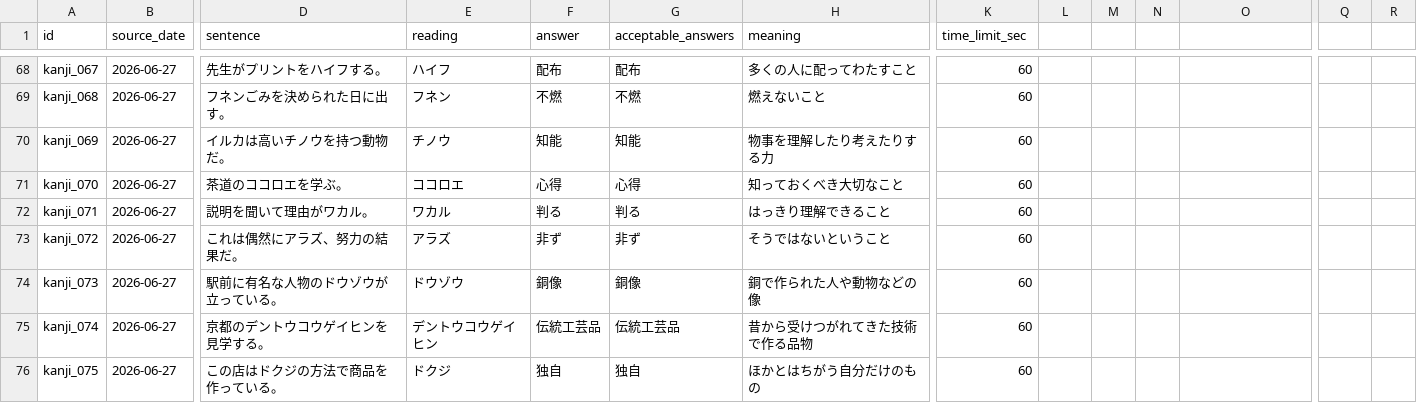
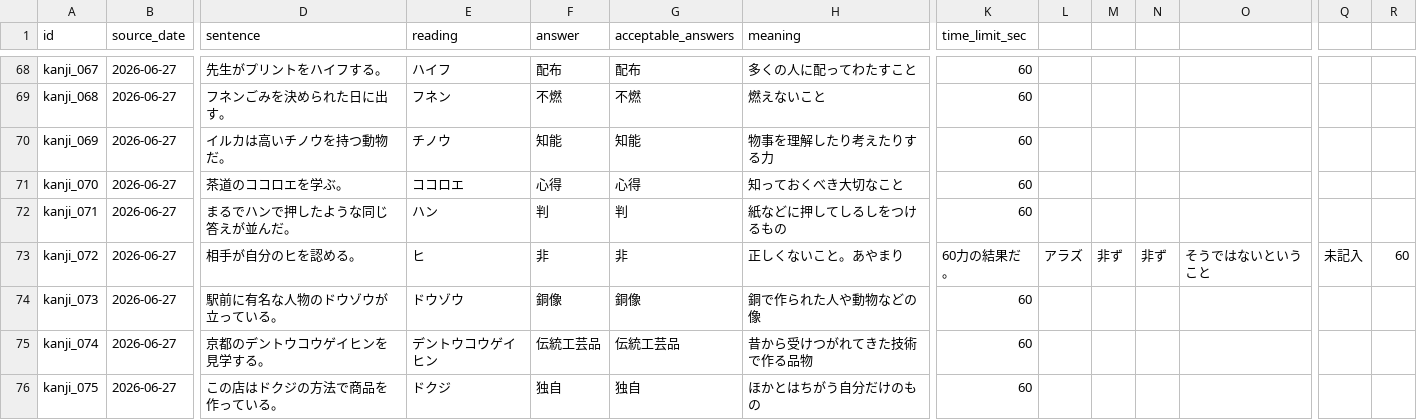
Before and after one commit to ur2cuter2/ur2cute, a CSV file: kanji-de-go/kanji-mistakes.csv, drawn as a sheet; only a part is shown, gaps mark what is left out; the diff names each change by its address in the sheet, - before the commit and + after, or states it on an @@ line.

Commit message:
Update kanji-mistakes.csv

```diff
--- a/kanji-de-go/kanji-mistakes.csv
+++ b/kanji-de-go/kanji-mistakes.csv
-D72 (sentence): 説明を聞いて理由がワカル。
+D72 (sentence): まるでハンで押したような同じ答えが並んだ。
-E72 (reading): ワカル
+E72 (reading): ハン
-F72 (answer): 判る
+F72 (answer): 判
-G72 (acceptable_answers): 判る
+G72 (acceptable_answers): 判
-H72 (meaning): はっきり理解できること
+H72 (meaning): 紙などに押してしるしをつけるもの
-D73 (sentence): これは偶然にアラズ、努力の結果だ。
+D73 (sentence): 相手が自分のヒを認める。
-E73 (reading): アラズ
+E73 (reading): ヒ
-F73 (answer): 非ず
+F73 (answer): 非
-G73 (acceptable_answers): 非ず
+G73 (acceptable_answers): 非
-H73 (meaning): そうではないということ
+H73 (meaning): 正しくないこと。あやまり
-K73 (time_limit_sec): 60
+K73 (time_limit_sec): 60力の結果だ。
-L73: (empty)
+L73: アラズ
-M73: (empty)
+M73: 非ず
-N73: (empty)
+N73: 非ず
-O73: (empty)
+O73: そうではないということ
-Q73: (empty)
+Q73: 未記入
-R73: (empty)
+R73: 60
```
